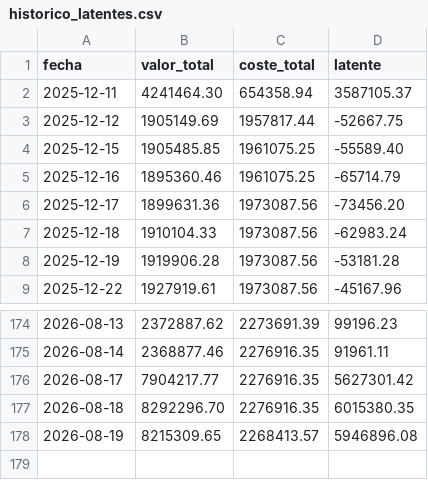
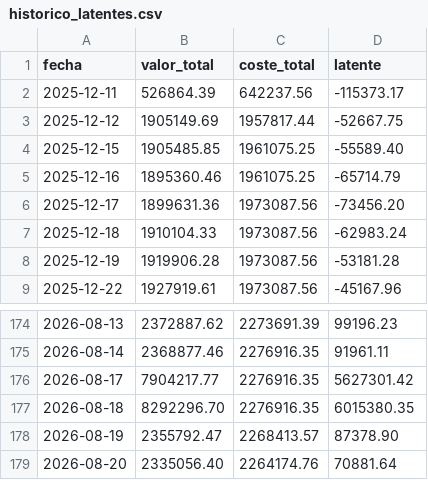
Before and after one commit to scalibur123/appcartera, a CSV file: historico_latentes.csv, drawn as a sheet; only a part is shown, gaps mark what is left out.

```diff
--- a/historico_latentes.csv
+++ b/historico_latentes.csv
@@ -1,3 +1,3 @@
 fecha;valor_total;coste_total;latente
-2025-12-11;4241464.30;654358.94;3587105.37
+2025-12-11;526864.39;642237.56;-115373.17
 2025-12-12;1905149.69;1957817.44;-52667.75
@@ -177,2 +177,3 @@ fecha;valor_total;coste_total;latente
 2026-08-18;8292296.70;2276916.35;6015380.35
-2026-08-19;8215309.65;2268413.57;5946896.08
+2026-08-19;2355792.47;2268413.57;87378.90
+2026-08-20;2335056.40;2264174.76;70881.64
```
Also changed, not shown: 6 other files.
